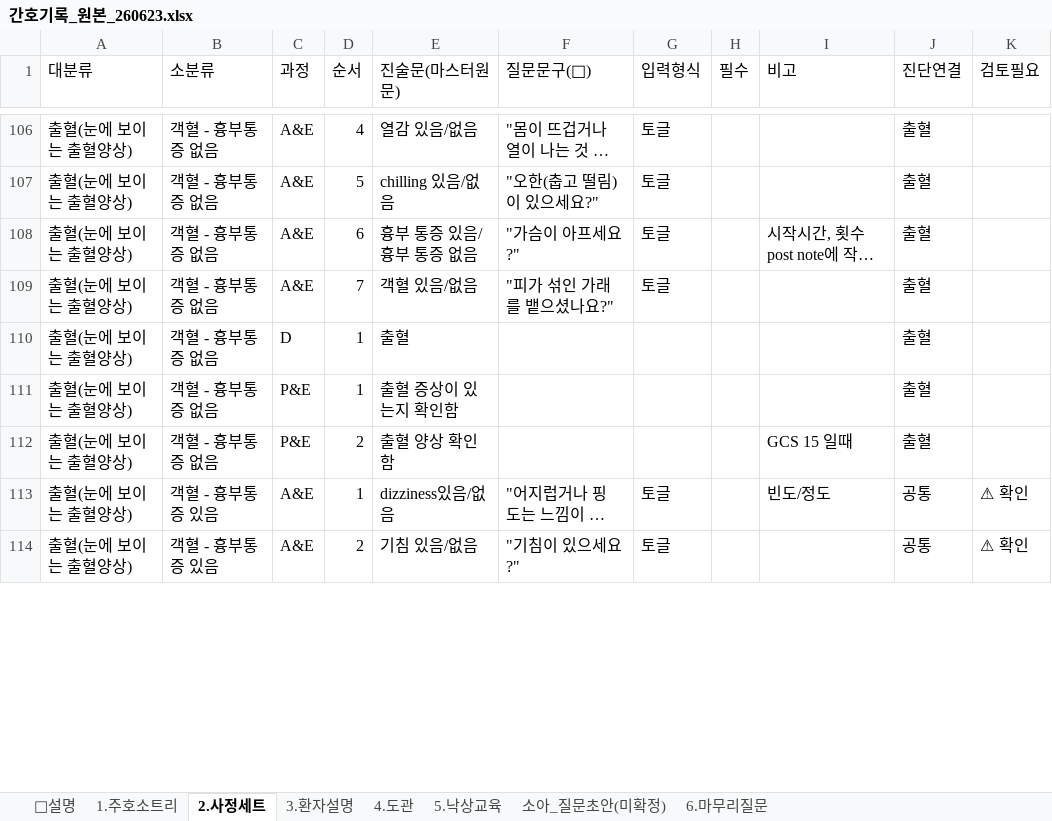
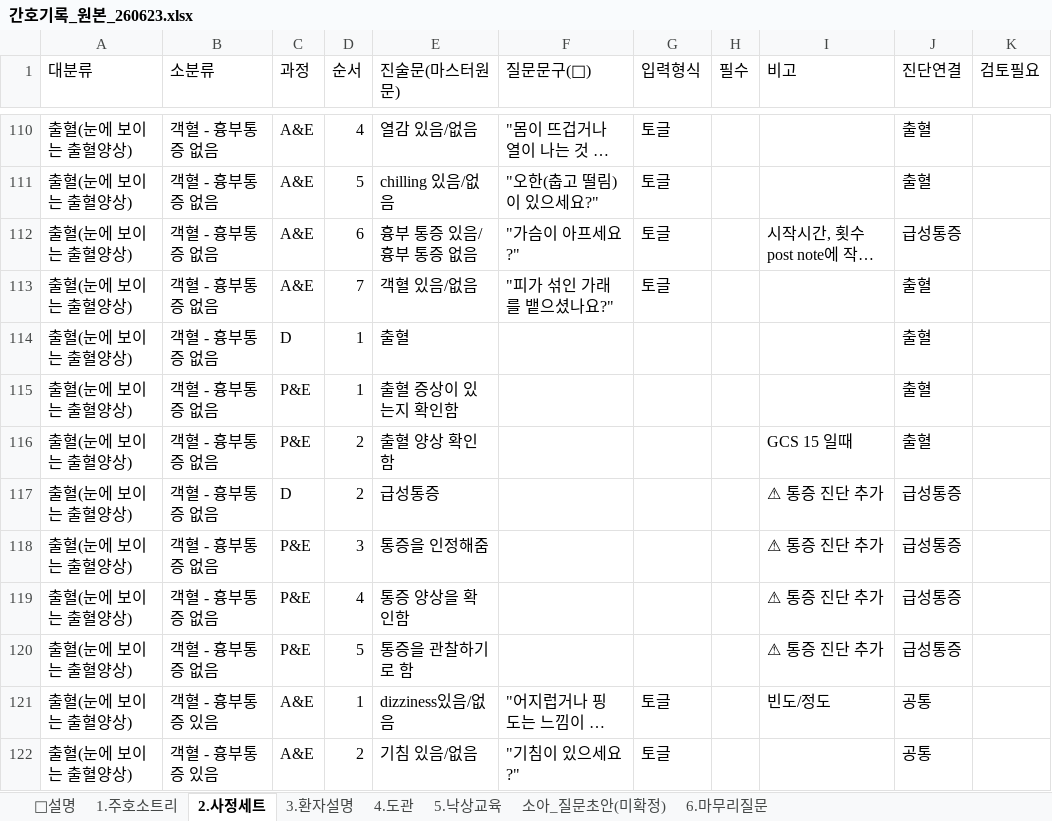
Before and after one commit to chipsjr0614/NFH_New, an Excel workbook: 3_서비스/NFH간호기록/data/간호기록_원본_260623.xlsx, sheet 2.사정세트, drawn as a sheet; only a part is shown, gaps mark what is left out; long unchanged cells end in …; values as stored, in another font and other column widths than the file's, no cell formats; addresses are those after the commit; the diff covers the shown part only; the diff names each change by its address in the sheet, - before the commit and + after, or states it on an @@ line.

```diff
--- a/3_서비스/NFH간호기록/data/간호기록_원본_260623.xlsx (sheet 2.사정세트)
+++ b/3_서비스/NFH간호기록/data/간호기록_원본_260623.xlsx (sheet 2.사정세트)
-J112 (진단연결): 출혈
+J112 (진단연결): 급성통증
+row 117: 출혈(눈에 보이는 출혈양상) | 객혈 - 흉부통증 없음 | D | 2 | 급성통증 |  |  |  | ⚠ 통증 진단 추가 | 급성통증
+row 118: 출혈(눈에 보이는 출혈양상) | 객혈 - 흉부통증 없음 | P&E | 3 | 통증을 인정해줌 |  |  |  | ⚠ 통증 진단 추가 | 급성통증
+row 119: 출혈(눈에 보이는 출혈양상) | 객혈 - 흉부통증 없음 | P&E | 4 | 통증 양상을 확인함 |  |  |  | ⚠ 통증 진단 추가 | 급성통증
+row 120: 출혈(눈에 보이는 출혈양상) | 객혈 - 흉부통증 없음 | P&E | 5 | 통증을 관찰하기로 함 |  |  |  | ⚠ 통증 진단 추가 | 급성통증
-K121:K122 (검토필요): ⚠ 확인
+K121:K122 (검토필요): (empty)
```
Also changed, not shown: 27 added rows, 3 removed rows, 7 moved rows and 32 edited cells elsewhere in this sheet, cell formats, 2 other files.
